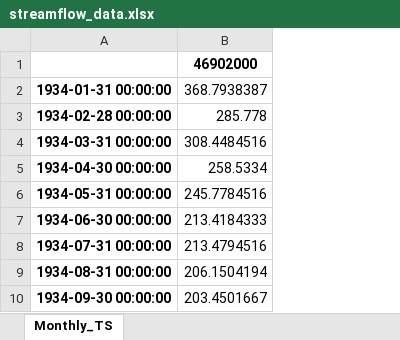
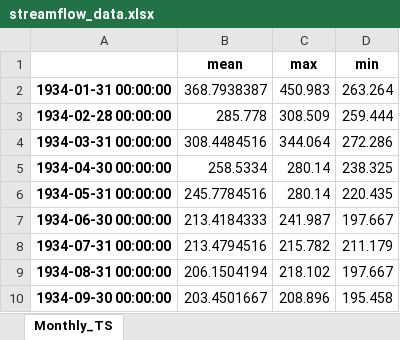
Before and after one commit to Ceduardosl/drought_analysis, an Excel workbook: Dados/streamflow_data.xlsx, sheet Monthly_TS, drawn as a sheet; only a part is shown; values as stored, in another font and other column widths than the file's, no borders; the diff names each change by its address in the sheet, - before the commit and + after, or states it on an @@ line.

```diff
--- a/Dados/streamflow_data.xlsx (sheet Monthly_TS)
+++ b/Dados/streamflow_data.xlsx (sheet Monthly_TS)
+column C (max), rows 2-10: 450.983 | 308.509 | 344.064 | 280.14 | 280.14 | 241.987 | 215.782 | 218.102 | 208.896
+column D (min), rows 2-10: 263.264 | 259.444 | 272.286 | 238.325 | 220.435 | 197.667 | 211.179 | 197.667 | 195.458
-B1: 46902000
+B1: mean
```
Also changed, not shown: 12 other files.
